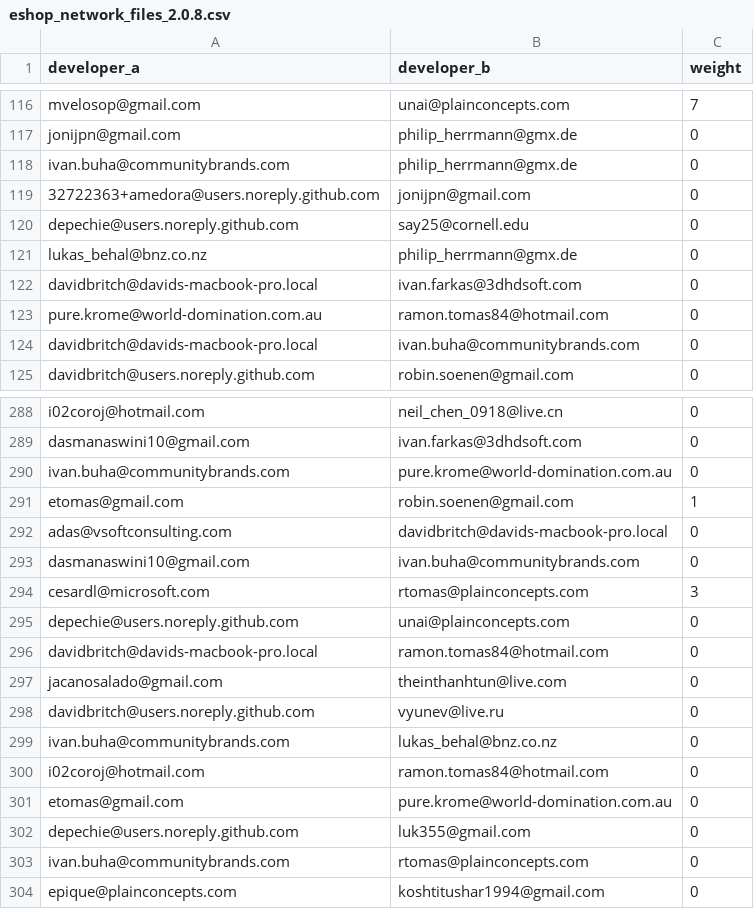
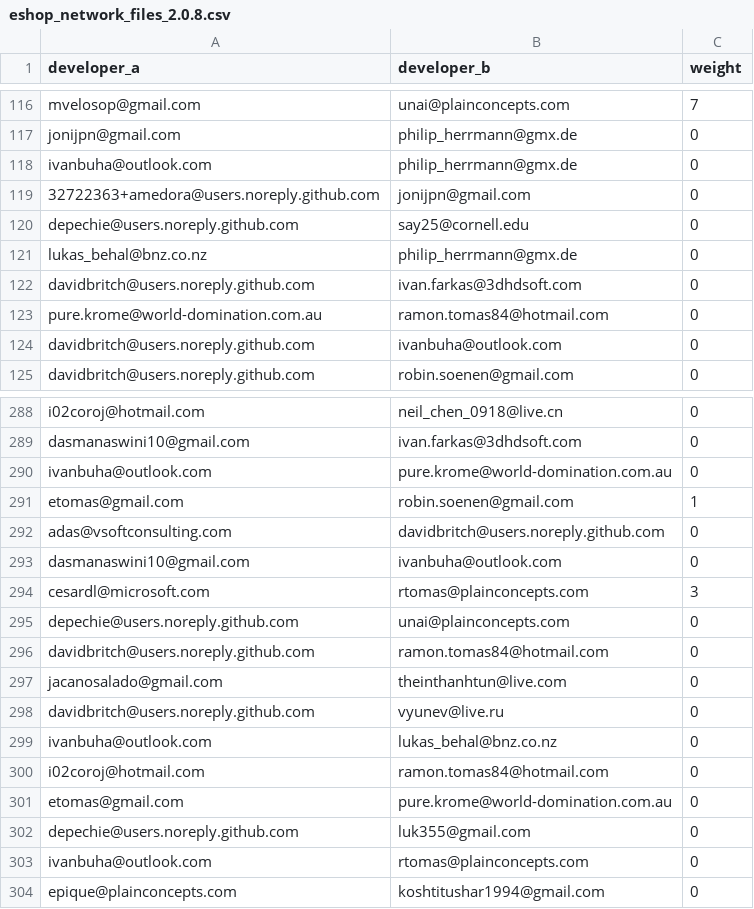
Before and after one commit to M3SOulu/ECSA2024-eShopOnContainers, a CSV file: data_file_network/eshop_network_files_2.0.8.csv, drawn as a sheet; only a part is shown, gaps mark what is left out; the diff covers the shown part only.

```diff
--- a/data_file_network/eshop_network_files_2.0.8.csv
+++ b/data_file_network/eshop_network_files_2.0.8.csv
@@ -117,3 +117,3 @@ mvelosop@gmail.com,unai@plainconcepts.com,7
 jonijpn@gmail.com,philip_herrmann@gmx.de,0
-ivan.buha@communitybrands.com,philip_herrmann@gmx.de,0
+ivanbuha@outlook.com,philip_herrmann@gmx.de,0
 32722363+amedora@users.noreply.github.com,jonijpn@gmail.com,0
@@ -121,5 +121,5 @@ depechie@users.noreply.github.com,say25@cornell.edu,0
 lukas_behal@bnz.co.nz,philip_herrmann@gmx.de,0
-davidbritch@davids-macbook-pro.local,ivan.farkas@3dhdsoft.com,0
+davidbritch@users.noreply.github.com,ivan.farkas@3dhdsoft.com,0
 pure.krome@world-domination.com.au,ramon.tomas84@hotmail.com,0
-davidbritch@davids-macbook-pro.local,ivan.buha@communitybrands.com,0
+davidbritch@users.noreply.github.com,ivanbuha@outlook.com,0
 davidbritch@users.noreply.github.com,robin.soenen@gmail.com,0
@@ -289,12 +289,12 @@ i02coroj@hotmail.com,neil_chen_0918@live.cn,0
 dasmanaswini10@gmail.com,ivan.farkas@3dhdsoft.com,0
-ivan.buha@communitybrands.com,pure.krome@world-domination.com.au,0
+ivanbuha@outlook.com,pure.krome@world-domination.com.au,0
 etomas@gmail.com,robin.soenen@gmail.com,1
-adas@vsoftconsulting.com,davidbritch@davids-macbook-pro.local,0
-dasmanaswini10@gmail.com,ivan.buha@communitybrands.com,0
+adas@vsoftconsulting.com,davidbritch@users.noreply.github.com,0
+dasmanaswini10@gmail.com,ivanbuha@outlook.com,0
 cesardl@microsoft.com,rtomas@plainconcepts.com,3
 depechie@users.noreply.github.com,unai@plainconcepts.com,0
-davidbritch@davids-macbook-pro.local,ramon.tomas84@hotmail.com,0
+davidbritch@users.noreply.github.com,ramon.tomas84@hotmail.com,0
 jacanosalado@gmail.com,theinthanhtun@live.com,0
 davidbritch@users.noreply.github.com,vyunev@live.ru,0
-ivan.buha@communitybrands.com,lukas_behal@bnz.co.nz,0
+ivanbuha@outlook.com,lukas_behal@bnz.co.nz,0
 i02coroj@hotmail.com,ramon.tomas84@hotmail.com,0
@@ -302,3 +302,3 @@ etomas@gmail.com,pure.krome@world-domination.com.au,0
 depechie@users.noreply.github.com,luk355@gmail.com,0
-ivan.buha@communitybrands.com,rtomas@plainconcepts.com,0
+ivanbuha@outlook.com,rtomas@plainconcepts.com,0
 epique@plainconcepts.com,koshtitushar1994@gmail.com,0
```
Also changed, not shown: 50 edited cells elsewhere in this file, data_file_network/eshop_network_files_2.0.0.csv, data_file_network/eshop_network_files_3.0.0.csv, 9 other files.
